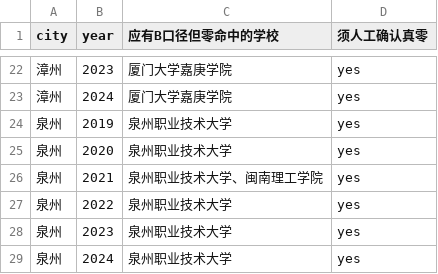
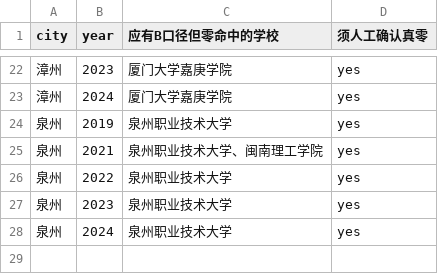
Before and after one commit to hmzvttw96g-commits/fj-esystem-and-isystem-CCD, a CSV file: data/audit/e_supply_scale/20260620_210550/completeness_check_20260620_210550.csv (was data/audit/e_supply_scale/20260620_204457/completeness_check_20260620_204457.csv), drawn as a sheet; only a part is shown, gaps mark what is left out; the diff names each change by its address in the sheet, - before the commit and + after, or states it on an @@ line.

```diff
--- a/data/audit/e_supply_scale/20260620_204457/completeness_check_20260620_204457.csv
+++ b/data/audit/e_supply_scale/20260620_210550/completeness_check_20260620_210550.csv
-row 25: 泉州 | 2020 | 泉州职业技术大学 | yes
```
Also changed, not shown: data/audit/e_supply_scale/20260620_210550/value_jumps_20260620_210550.csv, data/panel/functional_chain/e_supply_scale_panel.csv, 1 other file.
